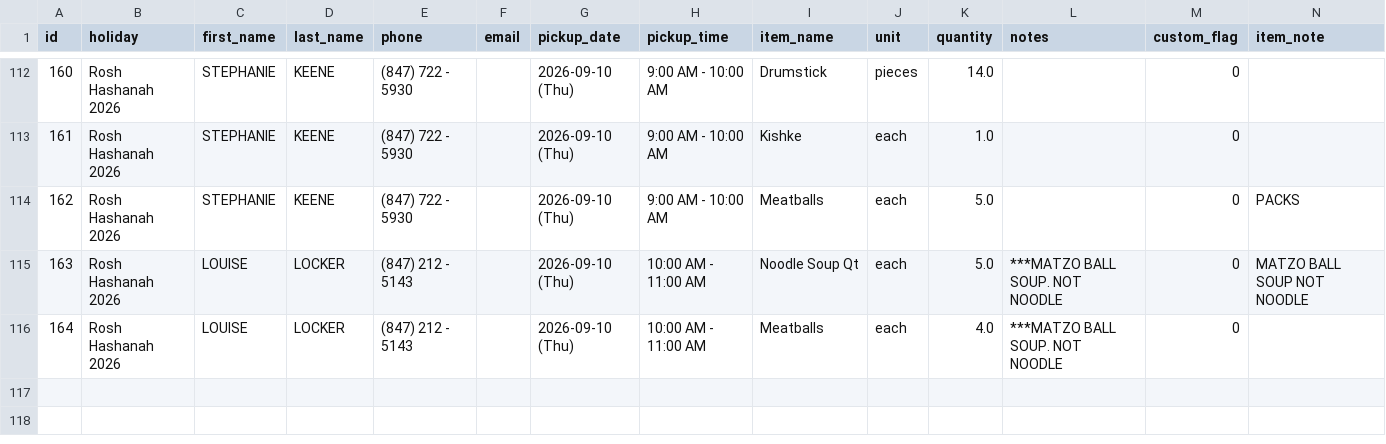
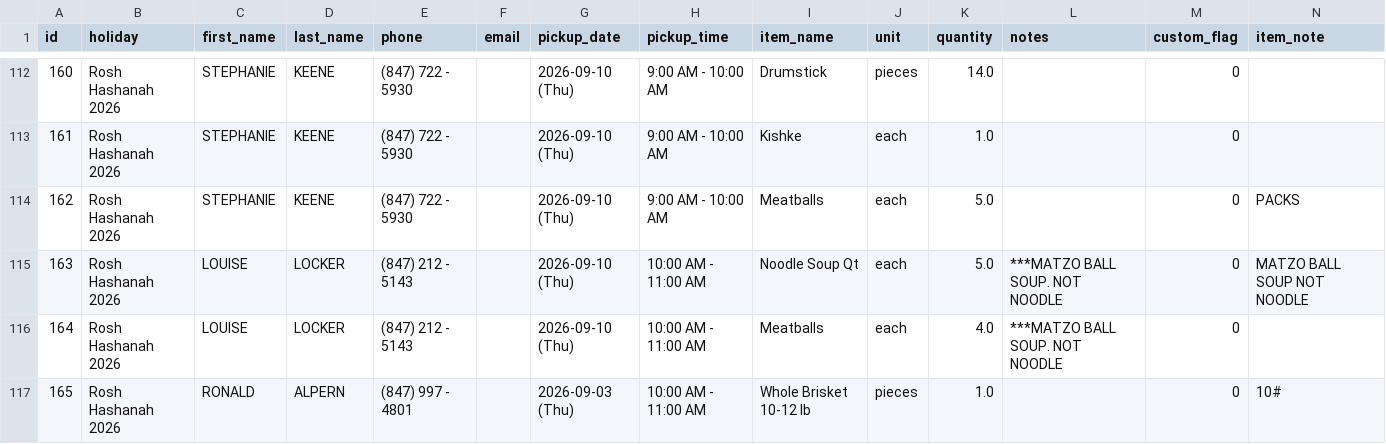
Before and after one commit to shaevitzmarket/holiday-orders, a CSV file: orders.csv, drawn as a sheet; only a part is shown, gaps mark what is left out.

Commit message:
Add order for RONALD ALPERN

```diff
--- a/orders.csv
+++ b/orders.csv
@@ -120 +120,2 @@ id,holiday,first_name,last_name,phone,email,pickup_date,pickup_time,item_name,un
 164,Rosh Hashanah 2026,LOUISE,LOCKER,(847) 212 - 5143,,2026-09-10 (Thu),10:00 AM - 11:00 AM,Meatballs,each,4.0,***MATZO BALL SOUP. NOT NOODLE,0,
+165,Rosh Hashanah 2026,RONALD,ALPERN,(847) 997 - 4801,,2026-09-03 (Thu),10:00 AM - 11:00 AM,Whole Brisket 10-12 lb,pieces,1.0,,0,10#
```
